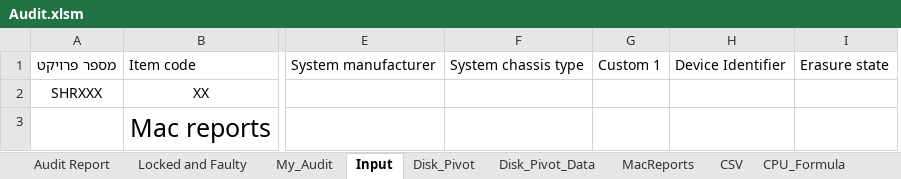
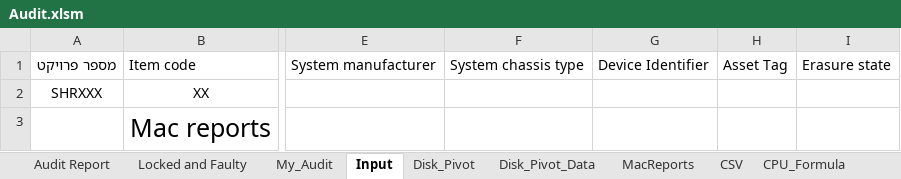
Before and after one commit to tomer-shuru/Audit, an Excel workbook: Audit.xlsm, sheet Input, drawn as a sheet; only a part is shown, gaps mark what is left out; values as stored, in another font and other column widths than the file's, no borders; table styles not drawn; removed rows and columns are numbered as before the commit, all else as after; the diff names each change by its address in the sheet, - before the commit and + after, or states it on an @@ line.

Commit message:
added asset tag to blancco and mac reports new macreports checks remote automatically consolidated custom 1 and device identifier

```diff
--- a/Audit.xlsm (sheet Input)
+++ b/Audit.xlsm (sheet Input)
-column G, row 1: Custom 1
+column H, row 1: Asset Tag
```
Also changed, not shown: sheet CSV, sheet MacReports, sheet Disk_Pivot_Data, formulas that keep their value, 1 other file.
